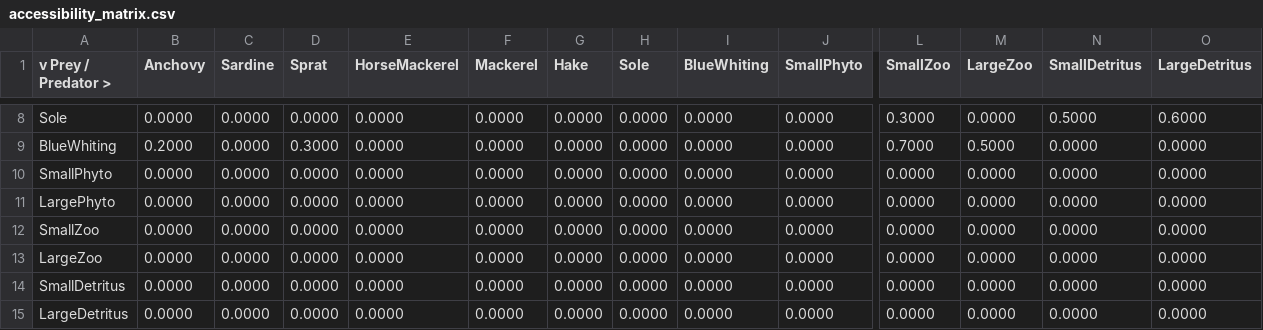
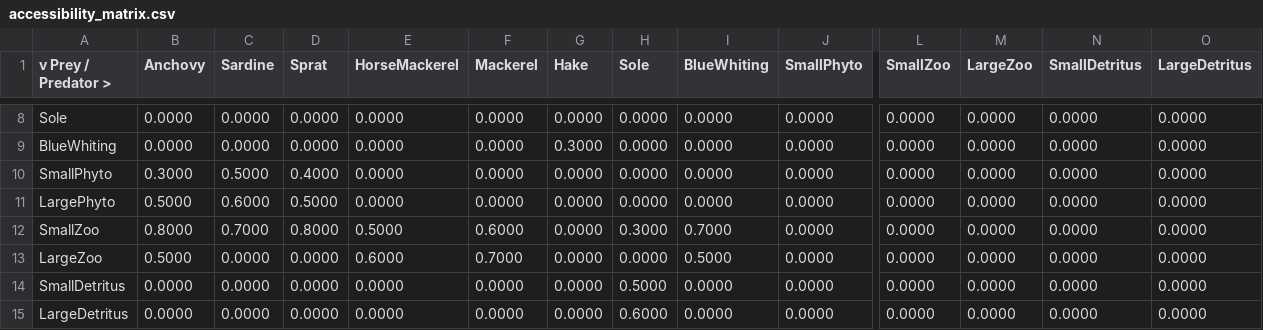
Before and after one commit to razinkele/osmopy, a CSV file: data/examples_bioen/predation/accessibility_matrix.csv, drawn as a sheet; only a part is shown, gaps mark what is left out; the diff covers the shown part only; the diff names each change by its address in the sheet, - before the commit and + after, or states it on an @@ line.

```diff
--- a/data/examples_bioen/predation/accessibility_matrix.csv
+++ b/data/examples_bioen/predation/accessibility_matrix.csv
-L8 (SmallZoo): 0.3000
+L8 (SmallZoo): 0.0000
-N8 (SmallDetritus): 0.5000
+N8 (SmallDetritus): 0.0000
-O8 (LargeDetritus): 0.6000
+O8 (LargeDetritus): 0.0000
-B9 (Anchovy): 0.2000
+B9 (Anchovy): 0.0000
-D9 (Sprat): 0.3000
+D9 (Sprat): 0.0000
-G9 (Hake): 0.0000
+G9 (Hake): 0.3000
-L9 (SmallZoo): 0.7000
+L9 (SmallZoo): 0.0000
-M9 (LargeZoo): 0.5000
+M9 (LargeZoo): 0.0000
-B10 (Anchovy): 0.0000
+B10 (Anchovy): 0.3000
-C10 (Sardine): 0.0000
+C10 (Sardine): 0.5000
-D10 (Sprat): 0.0000
+D10 (Sprat): 0.4000
-B11 (Anchovy): 0.0000
+B11 (Anchovy): 0.5000
-C11 (Sardine): 0.0000
+C11 (Sardine): 0.6000
-D11 (Sprat): 0.0000
+D11 (Sprat): 0.5000
-B12 (Anchovy): 0.0000
+B12 (Anchovy): 0.8000
-C12 (Sardine): 0.0000
+C12 (Sardine): 0.7000
-D12 (Sprat): 0.0000
+D12 (Sprat): 0.8000
-E12 (HorseMackerel): 0.0000
+E12 (HorseMackerel): 0.5000
-F12 (Mackerel): 0.0000
+F12 (Mackerel): 0.6000
-H12 (Sole): 0.0000
+H12 (Sole): 0.3000
-I12 (BlueWhiting): 0.0000
+I12 (BlueWhiting): 0.7000
-B13 (Anchovy): 0.0000
+B13 (Anchovy): 0.5000
-E13 (HorseMackerel): 0.0000
+E13 (HorseMackerel): 0.6000
-F13 (Mackerel): 0.0000
+F13 (Mackerel): 0.7000
-I13 (BlueWhiting): 0.0000
+I13 (BlueWhiting): 0.5000
-H14 (Sole): 0.0000
+H14 (Sole): 0.5000
-H15 (Sole): 0.0000
+H15 (Sole): 0.6000
```
Also changed, not shown: 33 edited cells elsewhere in this file.
